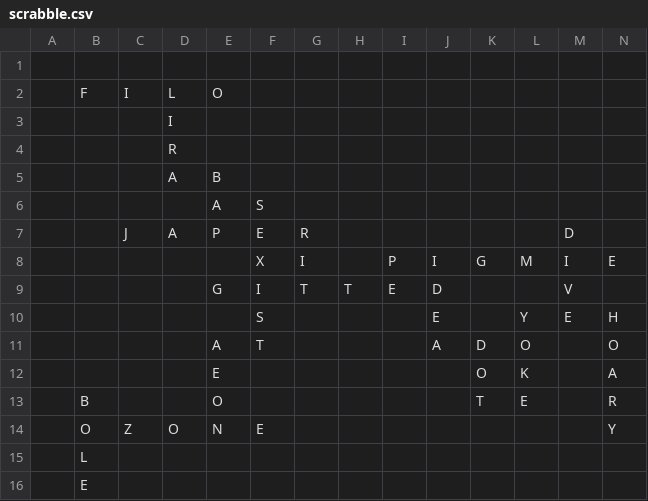
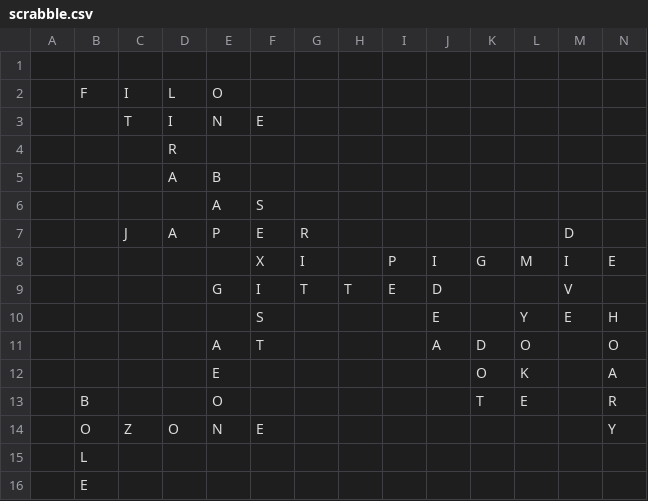
Before and after one commit to daflad/scrabble.nehpets.co.uk, a CSV file: scrabble.csv, drawn as a sheet; only a part is shown; removed rows and columns are numbered as before the commit, all else as after; rows hold the shown columns only; the diff names each change by its address in the sheet, - before the commit and + after, or states it on an @@ line.

Commit message:
game update

```diff
--- a/scrabble.csv
+++ b/scrabble.csv
-row 3:  |  |  | I
+row 3:  |  | T | I | N | E
```
